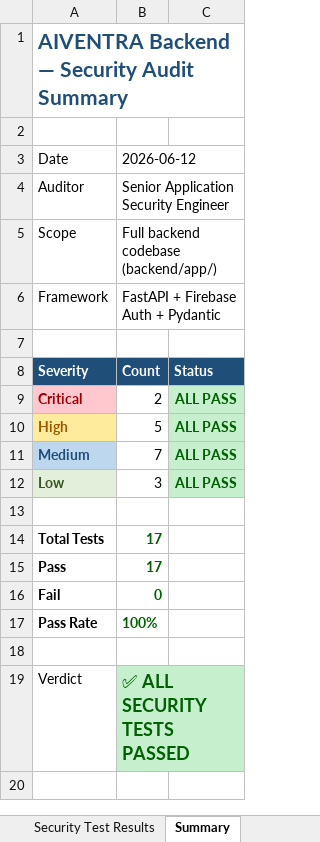
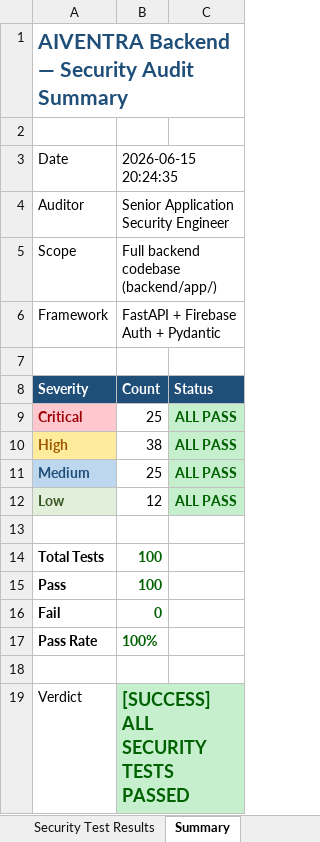
Before and after one commit to Deenesh7/aiventra, an Excel workbook: Vulnerability Test Results/Security_Test_Results.xlsx, sheet Summary, drawn as a sheet; values as stored, in another font and other column widths than the file's, no borders; the diff names each change by its address in the sheet, - before the commit and + after, or states it on an @@ line.

```diff
--- a/Vulnerability Test Results/Security_Test_Results.xlsx (sheet Summary)
+++ b/Vulnerability Test Results/Security_Test_Results.xlsx (sheet Summary)
-B3: 2026-06-12
+B3: 2026-06-15 20:24:35
-B9: 2
+B9: 25
-B10: 5
+B10: 38
-B11: 7
+B11: 25
-B12: 3
+B12: 12
-B14:B15: 17
+B14:B15: 100
-B19: ✅ ALL SECURITY TESTS PASSED
+B19: [SUCCESS] ALL SECURITY TESTS PASSED
```
Also changed, not shown: sheet Security Test Results, Vulnerability Test Results/E2E_Test_Results.xlsx, 5 other files.
